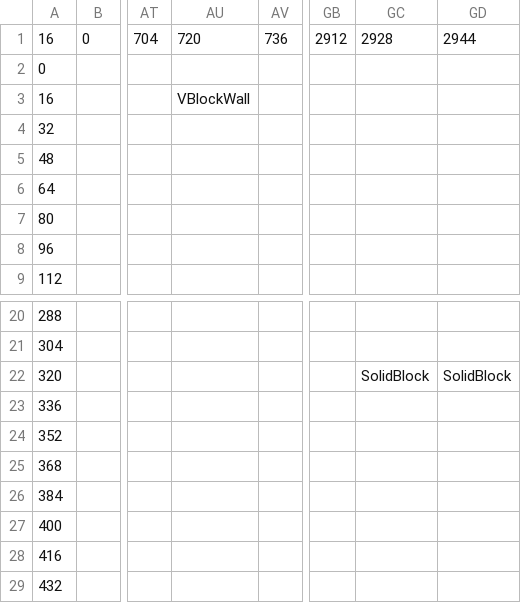
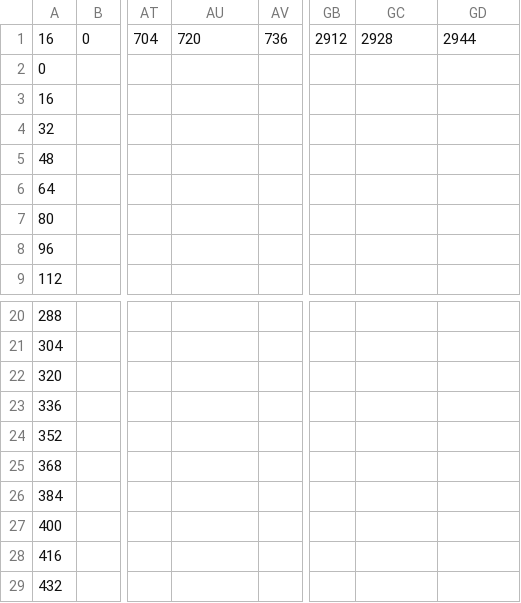
Before and after one commit to Bartholomew-m134/BuckeyeGameEngine, a CSV file: Game/GameContent/Levels/BrickBreakerWorld.csv, drawn as a sheet; only a part is shown, gaps mark what is left out; the diff names each change by its address in the sheet, - before the commit and + after, or states it on an @@ line.

Commit message:
Added Brickbreaker Commands, gamestate, controls. Still need to add collision handling and do playtesting.

```diff
--- a/Game/GameContent/Levels/BrickBreakerWorld.csv
+++ b/Game/GameContent/Levels/BrickBreakerWorld.csv
-AU3: VBlockWall
+AU3: (empty)
-GC22: SolidBlock
+GC22: (empty)
-GD22: SolidBlock
+GD22: (empty)
```
Also changed, not shown: 8 other files.
